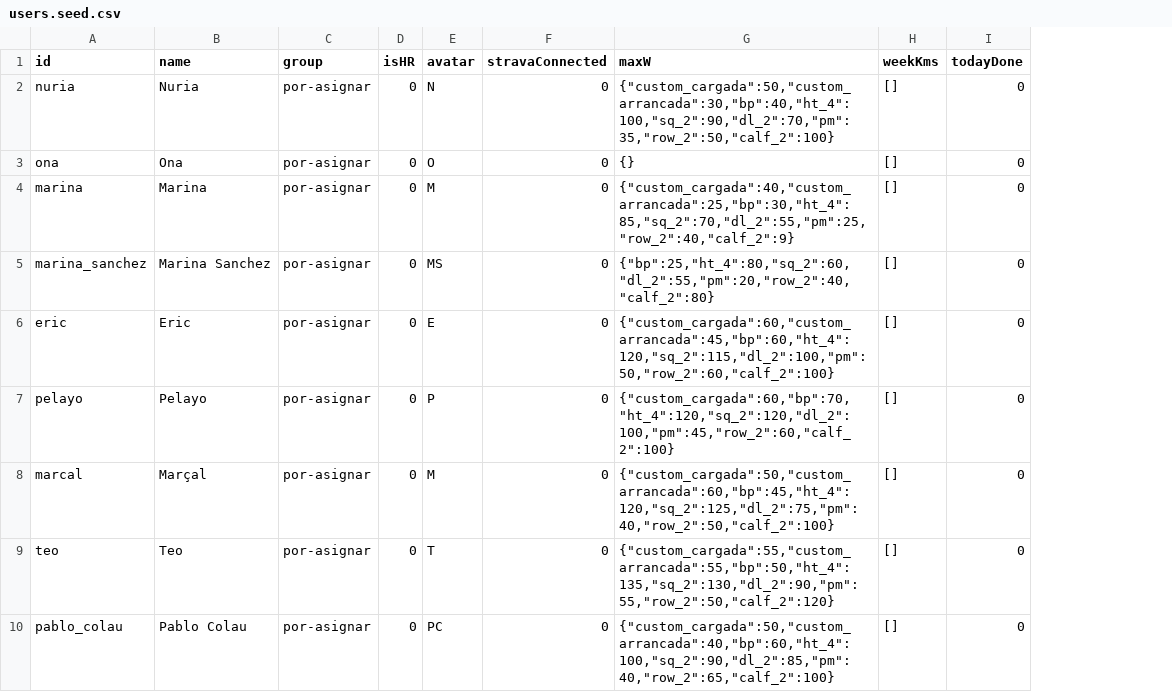
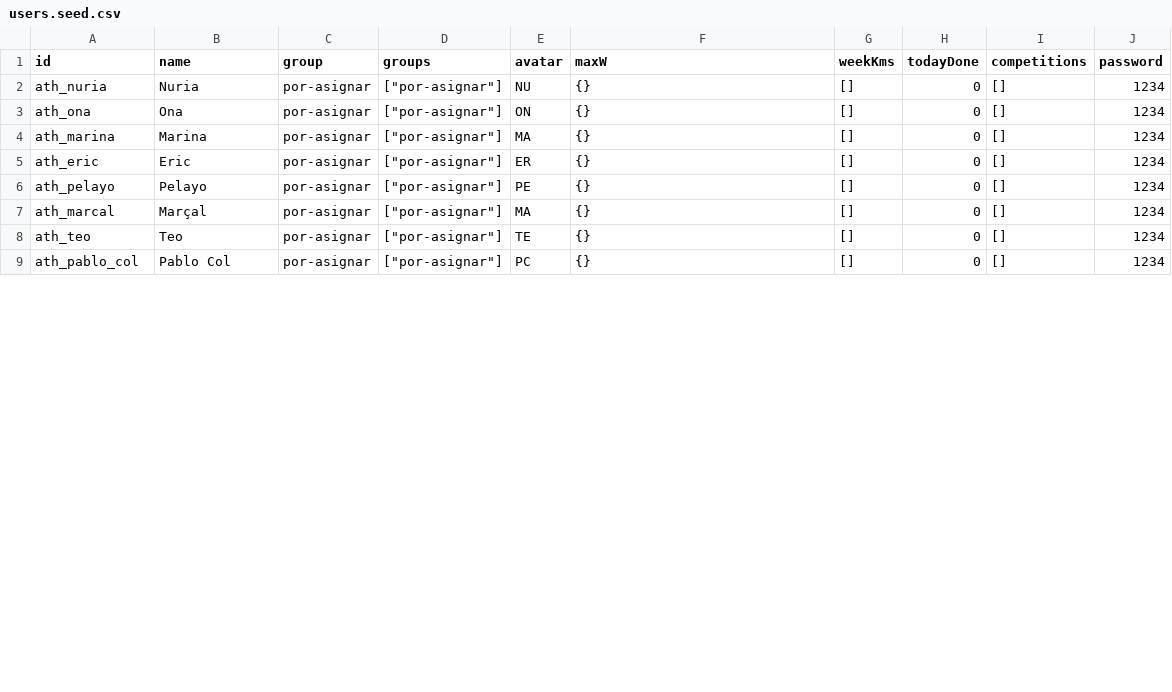
Before and after one commit to drpauu/TrackFlow, a CSV file: server/data/seeds/users.seed.csv, drawn as a sheet; only a part is shown; removed rows and columns are numbered as before the commit, all else as after; the diff covers the shown part only; the diff names each change by its address in the sheet, - before the commit and + after, or states it on an @@ line.

```diff
--- a/server/data/seeds/users.seed.csv
+++ b/server/data/seeds/users.seed.csv
-column D (isHR), rows 2-4: all 0; rows 6-10: all 0
+column D (groups), rows 2-9: all ["por-asignar"]
-column F (stravaConnected), rows 2-4: all 0; rows 6-10: all 0
+column I (competitions), rows 2-9: all []
+column J (password), rows 2-9: all 1234
-A2 (id): nuria
+A2 (id): ath_nuria
-E2 (avatar): N
+E2 (avatar): NU
-F2 (maxW): {"custom_cargada":50,"custom_arrancada":30,"bp":40,"ht_4":100,"sq_2":90,"dl_2":70,"pm":35,"row_2":50,"calf_2":100}
+F2 (maxW): {}
-A3 (id): ona
+A3 (id): ath_ona
-E3 (avatar): O
+E3 (avatar): ON
-A4 (id): marina
+A4 (id): ath_marina
-E4 (avatar): M
+E4 (avatar): MA
-F4 (maxW): {"custom_cargada":40,"custom_arrancada":25,"bp":30,"ht_4":85,"sq_2":70,"dl_2":55,"pm":25,"row_2":40,"calf_2":9}
+F4 (maxW): {}
-row 5: marina_sanchez | Marina Sanchez | por-asignar | 0 | MS | 0 | {"bp":25,"ht_4":80,"sq_2":60,"dl_2":55,"pm":20,"row_2":40,"calf_2":80} | [] | 0
-A5 (id): eric
+A5 (id): ath_eric
-E5 (avatar): E
+E5 (avatar): ER
-F5 (maxW): {"custom_cargada":60,"custom_arrancada":45,"bp":60,"ht_4":120,"sq_2":115,"dl_2":100,"pm":50,"row_2":60,"calf_2":100}
+F5 (maxW): {}
-A6 (id): pelayo
+A6 (id): ath_pelayo
-E6 (avatar): P
+E6 (avatar): PE
-F6 (maxW): {"custom_cargada":60,"bp":70,"ht_4":120,"sq_2":120,"dl_2":100,"pm":45,"row_2":60,"calf_2":100}
+F6 (maxW): {}
-A7 (id): marcal
+A7 (id): ath_marcal
-E7 (avatar): M
+E7 (avatar): MA
-F7 (maxW): {"custom_cargada":50,"custom_arrancada":60,"bp":45,"ht_4":120,"sq_2":125,"dl_2":75,"pm":40,"row_2":50,"calf_2":100}
+F7 (maxW): {}
-A8 (id): teo
+A8 (id): ath_teo
-E8 (avatar): T
+E8 (avatar): TE
-F8 (maxW): {"custom_cargada":55,"custom_arrancada":55,"bp":50,"ht_4":135,"sq_2":130,"dl_2":90,"pm":55,"row_2":50,"calf_2":120}
+F8 (maxW): {}
-A9 (id): pablo_colau
+A9 (id): ath_pablo_col
-B9 (name): Pablo Colau
+B9 (name): Pablo Col
-F9 (maxW): {"custom_cargada":50,"custom_arrancada":40,"bp":60,"ht_4":100,"sq_2":90,"dl_2":85,"pm":40,"row_2":65,"calf_2":100}
+F9 (maxW): {}
```
Also changed, not shown: 42 edited cells elsewhere in this file, server/data/users.csv, 8 other files.
